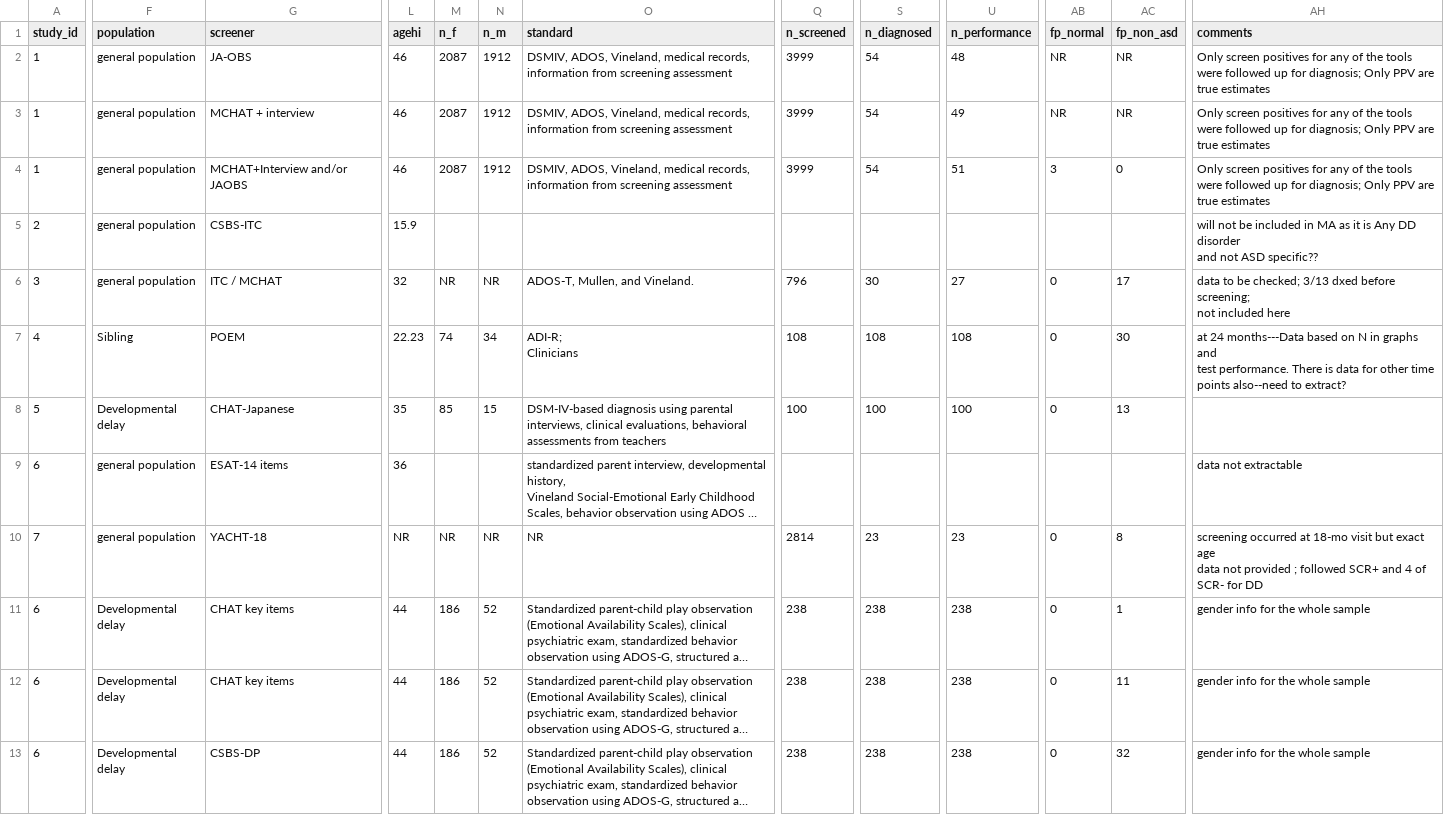
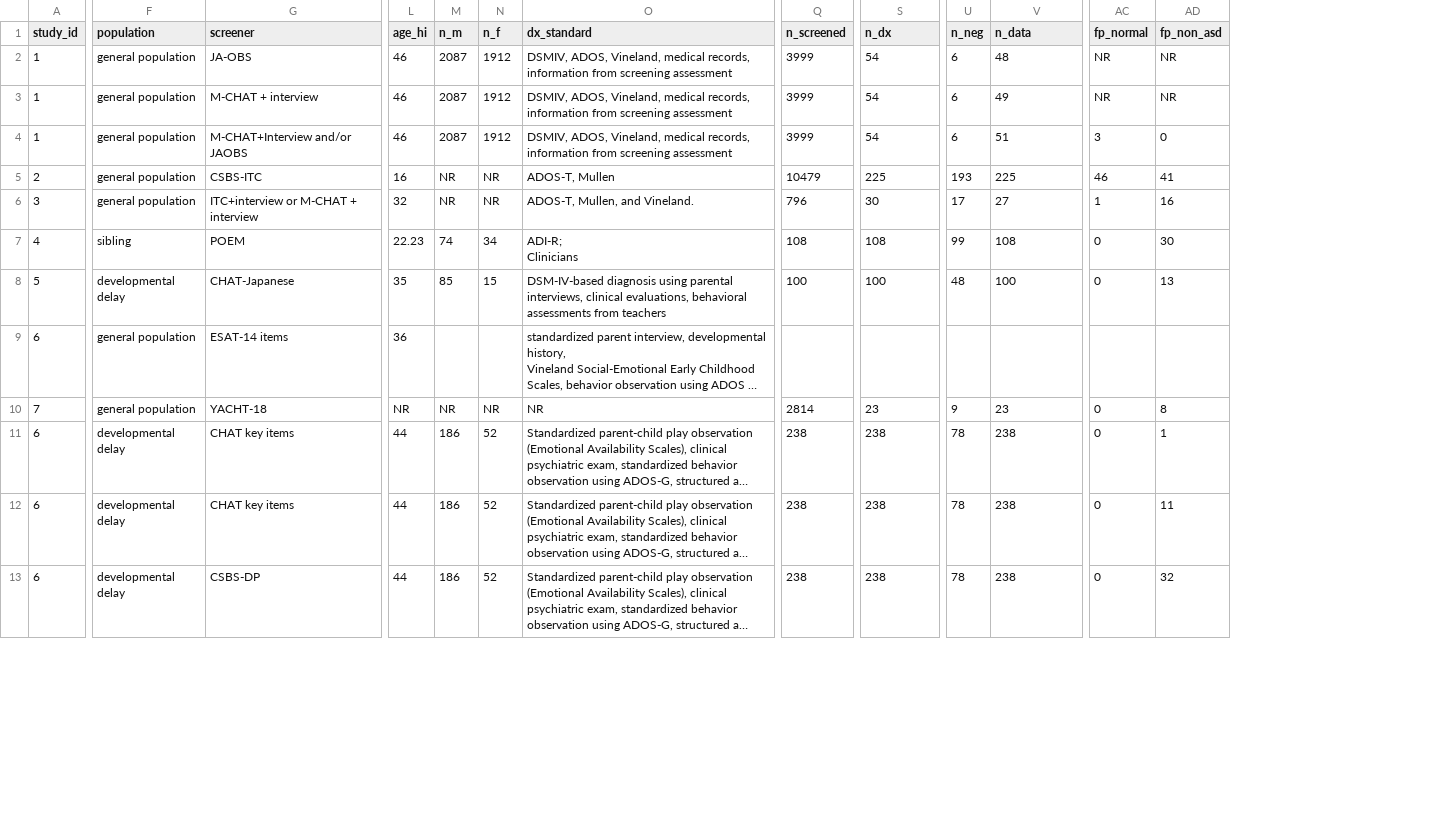
Before and after one commit to fonnesbeck/autism_screening, a CSV file: ASD_screening_data.csv, drawn as a sheet; only a part is shown, gaps mark what is left out; long unchanged cells end in …; removed rows and columns are numbered as before the commit, all else as after; ↵ is a line break in a cell; the diff covers the shown part only; the diff names each change by its address in the sheet, - before the commit and + after, or states it on an @@ line.

```diff
--- a/ASD_screening_data.csv
+++ b/ASD_screening_data.csv
+column U (n_neg), rows 2-13: 6 | 6 | 6 | 193 | 17 | 99 | 48 |  | 9 | 78 | 78 | 78
-column AH (comments), rows 2-13: Only screen positives for any of the tools were followed up for diagnosis; Only PPV are true estimates | Only screen positives for any of the tools were followed up for diagnosis; Only PPV are true estimates | Only screen positives for any of the tools were followed up for diagnosis; Only PPV are true estimates | will not be included in MA as it is Any DD disorder ↵ and not ASD specific?? | data to be checked; 3/13 dxed before screening; ↵ not included here | at 24 months---Data based on N in graphs and ↵ test performance. There is data for other time points also--need to extract? |  | data not extractable | screening occurred at 18-mo visit but exact age ↵ data not provided ; followed SCR+ and 4 of SCR- for DD | gender info for the whole sample | gender info for the whole sample | gender info for the whole sample
-L1: agehi
+L1: age_hi
-M1: n_f
+M1: n_m
-N1: n_m
+N1: n_f
-O1: standard
+O1: dx_standard
-S1: n_diagnosed
+S1: n_dx
-V1: n_performance
+V1: n_data
-G3 (screener): MCHAT + interview
+G3 (screener): M-CHAT + interview
-G4 (screener): MCHAT+Interview and/or JAOBS
+G4 (screener): M-CHAT+Interview and/or JAOBS
-L5 (age_hi): 15.9
+L5 (age_hi): 16
-M5 (n_m): (empty)
+M5 (n_m): NR
-N5 (n_f): (empty)
+N5 (n_f): NR
-O5 (dx_standard): (empty)
+O5 (dx_standard): ADOS-T, Mullen
-Q5 (n_screened): (empty)
+Q5 (n_screened): 10479
-S5 (n_dx): (empty)
+S5 (n_dx): 225
-V5 (n_data): (empty)
+V5 (n_data): 225
-AC5 (fp_normal): (empty)
+AC5 (fp_normal): 46
-AD5 (fp_non_asd): (empty)
+AD5 (fp_non_asd): 41
-G6 (screener): ITC / MCHAT
+G6 (screener): ITC+interview or M-CHAT + interview
-AC6 (fp_normal): 0
+AC6 (fp_normal): 1
-AD6 (fp_non_asd): 17
+AD6 (fp_non_asd): 16
-F7 (population): Sibling
+F7 (population): sibling
-F8 (population): Developmental delay
+F8 (population): developmental delay
-F11 (population): Developmental delay
+F11 (population): developmental delay
-F12:F13 (population): Developmental ↵ delay
+F12:F13 (population): developmental delay
```
Also changed, not shown: 2 removed rows and 48 edited cells elsewhere in this file, 2 other files.
